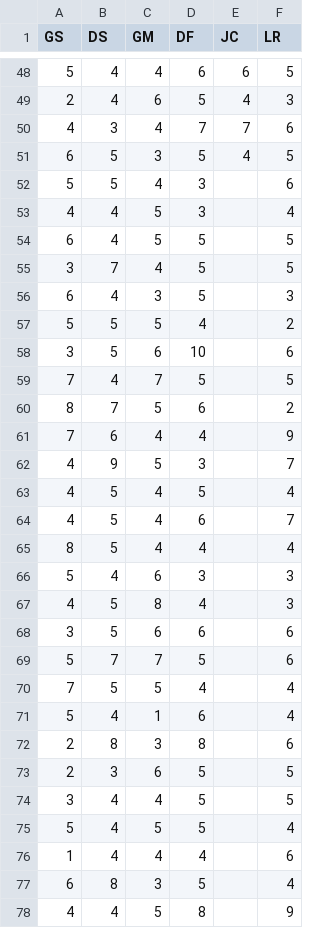
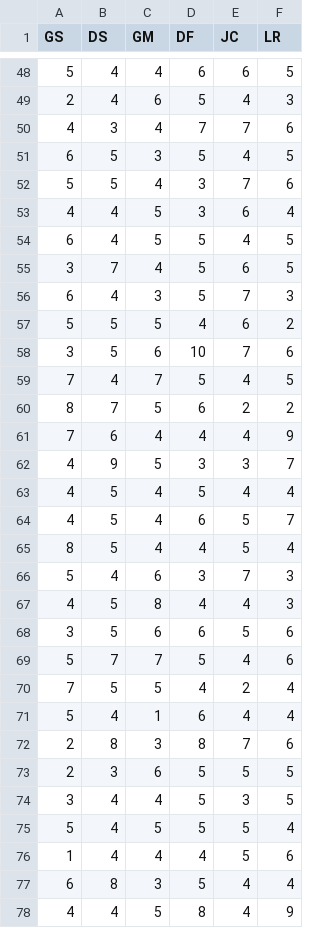
Before and after one commit to MASilva139/LabRedDat, a CSV file: Proyectos/P01/Binomial-fichas.csv, drawn as a sheet; only a part is shown, gaps mark what is left out; the diff covers the shown part only.

Commit message:
Proyecto01-03
Los datos de Jacobo

```diff
--- a/Proyectos/P01/Binomial-fichas.csv
+++ b/Proyectos/P01/Binomial-fichas.csv
@@ -51,28 +51,28 @@ GS,DS,GM,DF,JC,LR
 6,5,3,5,4,5
-5,5,4,3,,6
-4,4,5,3,,4
-6,4,5,5,,5
-3,7,4,5,,5
-6,4,3,5,,3
-5,5,5,4,,2
-3,5,6,10,,6
-7,4,7,5,,5
-8,7,5,6,,2
-7,6,4,4,,9
-4,9,5,3,,7
-4,5,4,5,,4
-4,5,4,6,,7
-8,5,4,4,,4
-5,4,6,3,,3
-4,5,8,4,,3
-3,5,6,6,,6
-5,7,7,5,,6
-7,5,5,4,,4
-5,4,1,6,,4
-2,8,3,8,,6
-2,3,6,5,,5
-3,4,4,5,,5
-5,4,5,5,,4
-1,4,4,4,,6
-6,8,3,5,,4
-4,4,5,8,,9
+5,5,4,3,7,6
+4,4,5,3,6,4
+6,4,5,5,4,5
+3,7,4,5,6,5
+6,4,3,5,7,3
+5,5,5,4,6,2
+3,5,6,10,7,6
+7,4,7,5,4,5
+8,7,5,6,2,2
+7,6,4,4,4,9
+4,9,5,3,3,7
+4,5,4,5,4,4
+4,5,4,6,5,7
+8,5,4,4,5,4
+5,4,6,3,7,3
+4,5,8,4,4,3
+3,5,6,6,5,6
+5,7,7,5,4,6
+7,5,5,4,2,4
+5,4,1,6,4,4
+2,8,3,8,7,6
+2,3,6,5,5,5
+3,4,4,5,3,5
+5,4,5,5,5,4
+1,4,4,4,5,6
+6,8,3,5,4,4
+4,4,5,8,4,9
```
Also changed, not shown: 23 edited cells elsewhere in this file.
